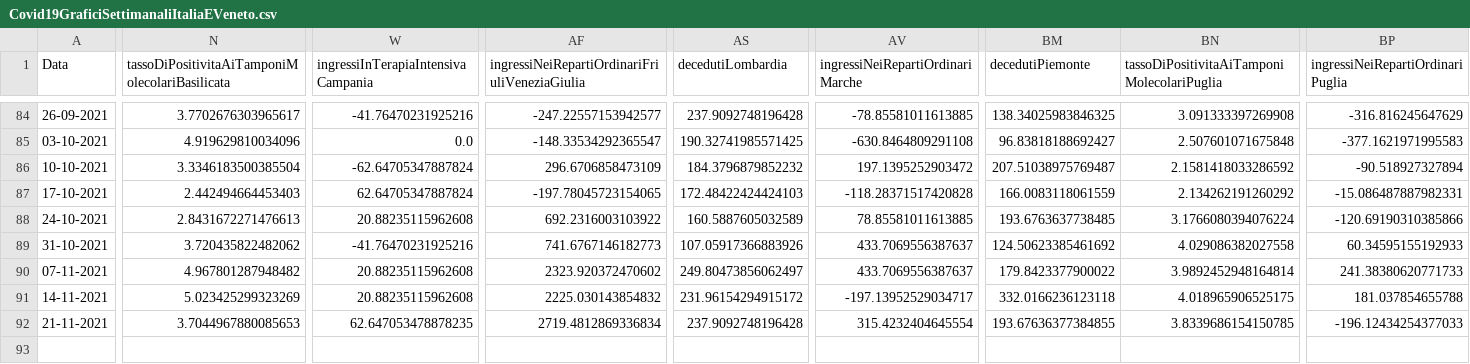
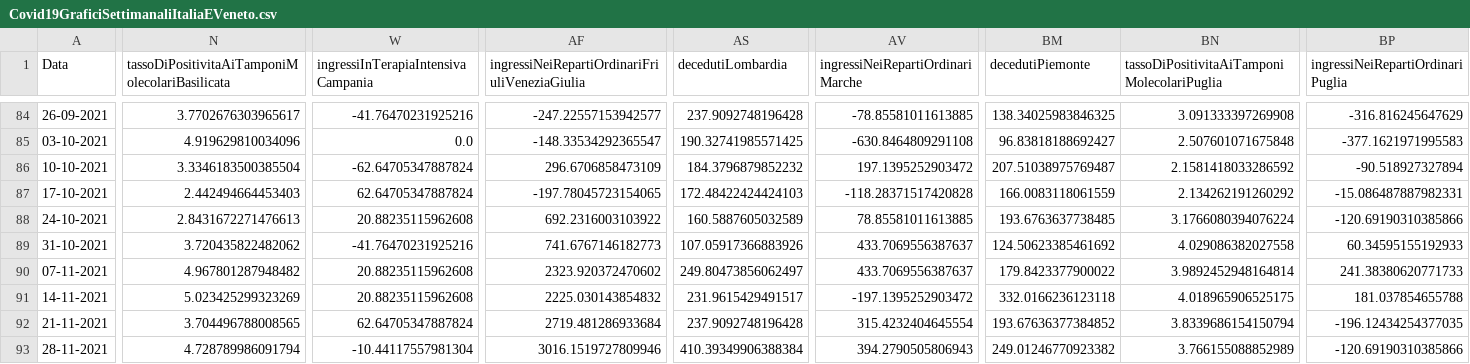
Before and after one commit to DigitalChriAri/Covid, a CSV file: Covid19GraficiSettimanaliItaliaEVeneto.csv, drawn as a sheet; only a part is shown, gaps mark what is left out; rows hold the shown columns only; the diff covers the shown part only; the diff names each change by its address in the sheet, - before the commit and + after, or states it on an @@ line.

```diff
--- a/Covid19GraficiSettimanaliItaliaEVeneto.csv
+++ b/Covid19GraficiSettimanaliItaliaEVeneto.csv
-AS91 (decedutiLombardia): 231.96154294915172
+AS91 (decedutiLombardia): 231.9615429491517
-AV91 (ingressiNeiRepartiOrdinariMarche): -197.13952529034717
+AV91 (ingressiNeiRepartiOrdinariMarche): -197.1395252903472
-N92: 3.7044967880085653
+N92: 3.704496788008565
-W92: 62.647053478878235
+W92: 62.64705347887824
-AF92: 2719.4812869336834
+AF92: 2719.481286933684
-BM92 (decedutiPiemonte): 193.67636377384855
+BM92 (decedutiPiemonte): 193.67636377384852
-BN92: 3.8339686154150785
+BN92: 3.8339686154150794
-BP92 (ingressiNeiRepartiOrdinariPuglia): -196.12434254377033
+BP92 (ingressiNeiRepartiOrdinariPuglia): -196.12434254377035
+row 93: 28-11-2021 | 4.728789986091794 | -10.44117557981304 | 3016.1519727809946 | 410.39349906388384 | 394.2790505806943 | 249.01246770923382 | 3.766155088852989 | -120.69190310385866
```
Also changed, not shown: 4 edited cells elsewhere in this file, Covid19GraficiSettimanaliTamponiTotaliItaliaEVeneto.csv.
